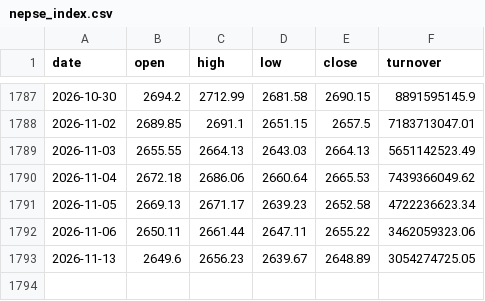
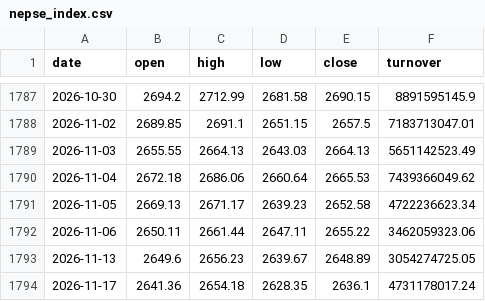
Before and after one commit to aayushmsd2026-bit/nepse-quant-bot, a CSV file: data/nepse_index.csv, drawn as a sheet; only a part is shown, gaps mark what is left out.

```diff
--- a/data/nepse_index.csv
+++ b/data/nepse_index.csv
@@ -1793 +1793,2 @@ date,open,high,low,close,turnover
 2026-11-13,2649.6,2656.23,2639.67,2648.89,3054274725.05
+2026-11-17,2641.36,2654.18,2628.35,2636.1,4731178017.24
```
Also changed, not shown: 5 other files.
